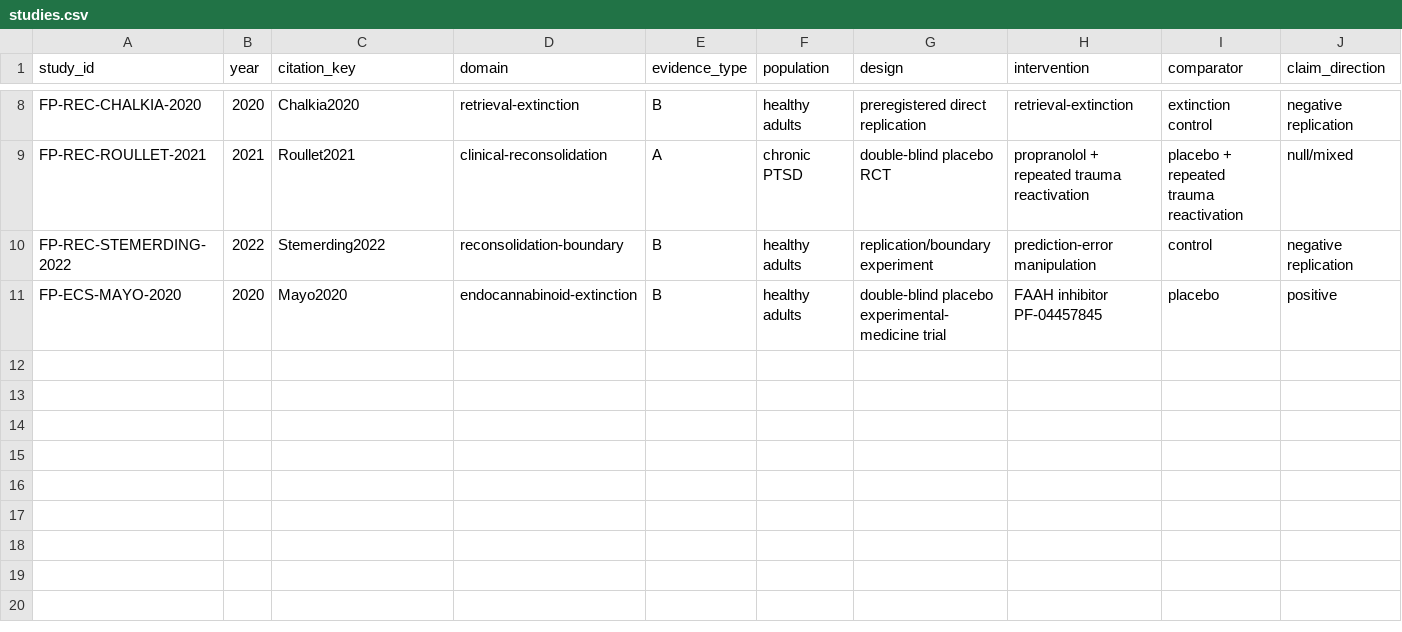
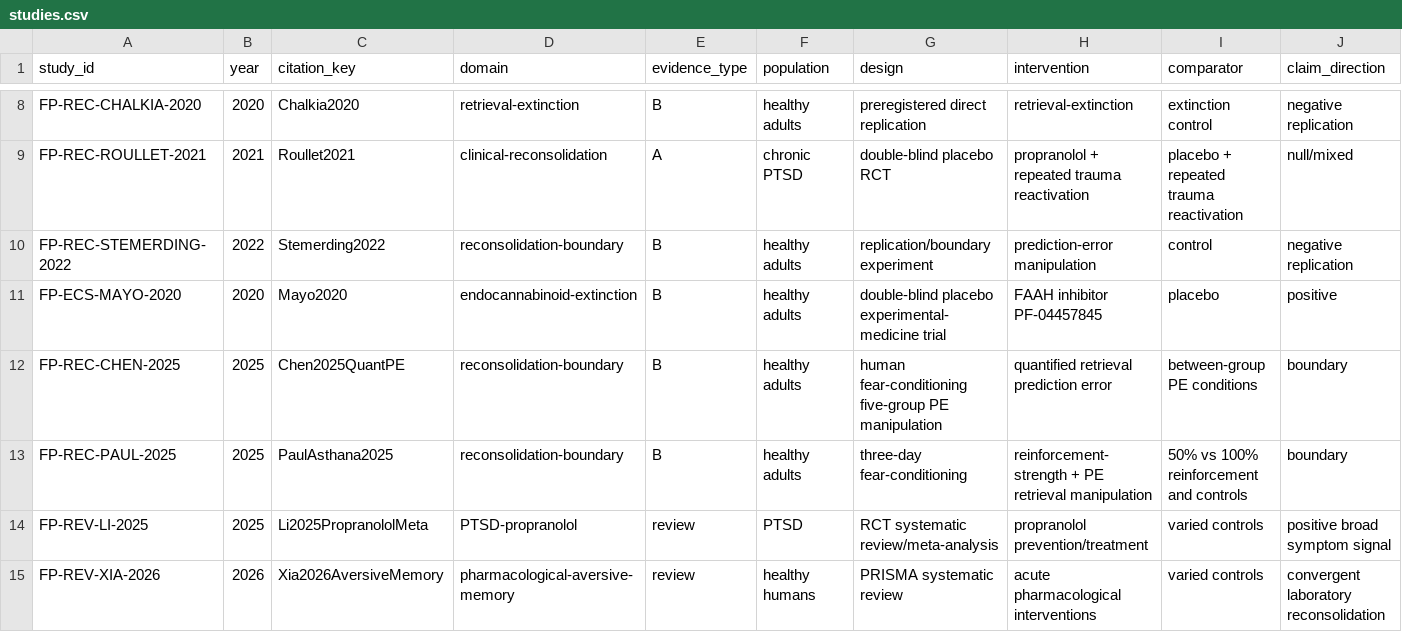
Before and after one commit to jekidev/Fearprime_03, a CSV file: data/studies.csv, drawn as a sheet; only a part is shown, gaps mark what is left out; rows hold the shown columns only; the diff names each change by its address in the sheet, - before the commit and + after, or states it on an @@ line.

Commit message:
Add 2025-2026 reconsolidation update studies to data index

```diff
--- a/data/studies.csv
+++ b/data/studies.csv
+row 12: FP-REC-CHEN-2025 | 2025 | Chen2025QuantPE | reconsolidation-boundary | B | healthy adults | human fear-conditioning five-group PE manipulation | quantified retrieval prediction error | between-group PE conditions | boundary
+row 13: FP-REC-PAUL-2025 | 2025 | PaulAsthana2025 | reconsolidation-boundary | B | healthy adults | three-day fear-conditioning | reinforcement-strength + PE retrieval manipulation | 50% vs 100% reinforcement and controls | boundary
+row 14: FP-REV-LI-2025 | 2025 | Li2025PropranololMeta | PTSD-propranolol | review | PTSD | RCT systematic review/meta-analysis | propranolol prevention/treatment | varied controls | positive broad symptom signal
+row 15: FP-REV-XIA-2026 | 2026 | Xia2026AversiveMemory | pharmacological-aversive-memory | review | healthy humans | PRISMA systematic review | acute pharmacological interventions | varied controls | convergent laboratory reconsolidation
```
